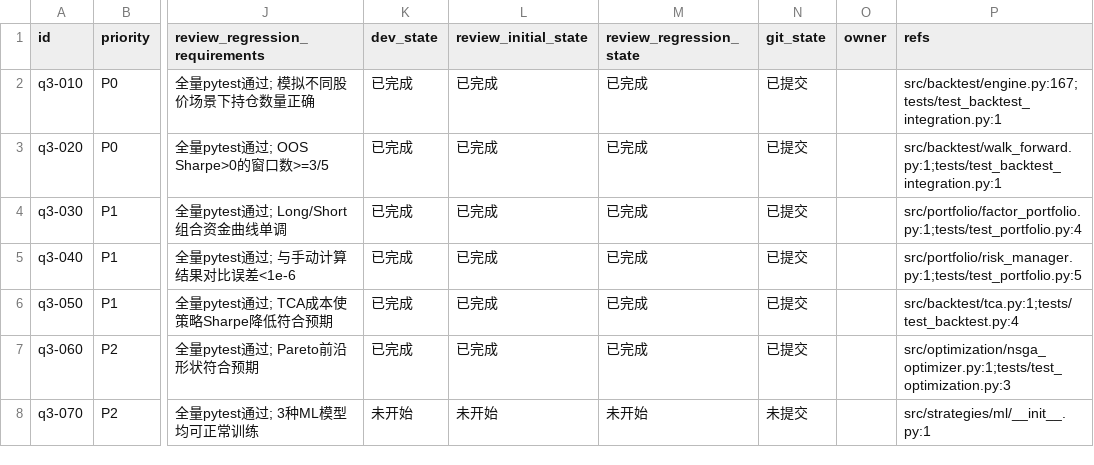
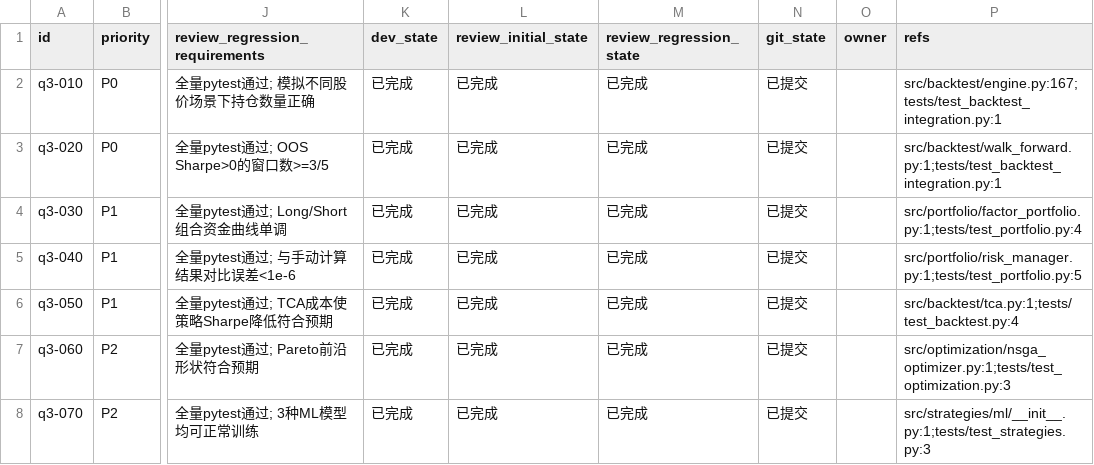
Before and after one commit to cocoxiangneio/-test, a CSV file: issues/2026-03-20_00-00-00_round2.csv, drawn as a sheet; only a part is shown, gaps mark what is left out; the diff names each change by its address in the sheet, - before the commit and + after, or states it on an @@ line.

Commit message:
q3-070: Implement MLStrategy.fit() with RF/GB/DT models, rolling window labels, no future leakage (3 tests)

```diff
--- a/issues/2026-03-20_00-00-00_round2.csv
+++ b/issues/2026-03-20_00-00-00_round2.csv
-K8 (dev_state): 未开始
+K8 (dev_state): 已完成
-L8 (review_initial_state): 未开始
+L8 (review_initial_state): 已完成
-M8 (review_regression_state): 未开始
+M8 (review_regression_state): 已完成
-N8 (git_state): 未提交
+N8 (git_state): 已提交
-P8 (refs): src/strategies/ml/__init__.py:1
+P8 (refs): src/strategies/ml/__init__.py:1;tests/test_strategies.py:3
```
Also changed, not shown: 2 other files.
